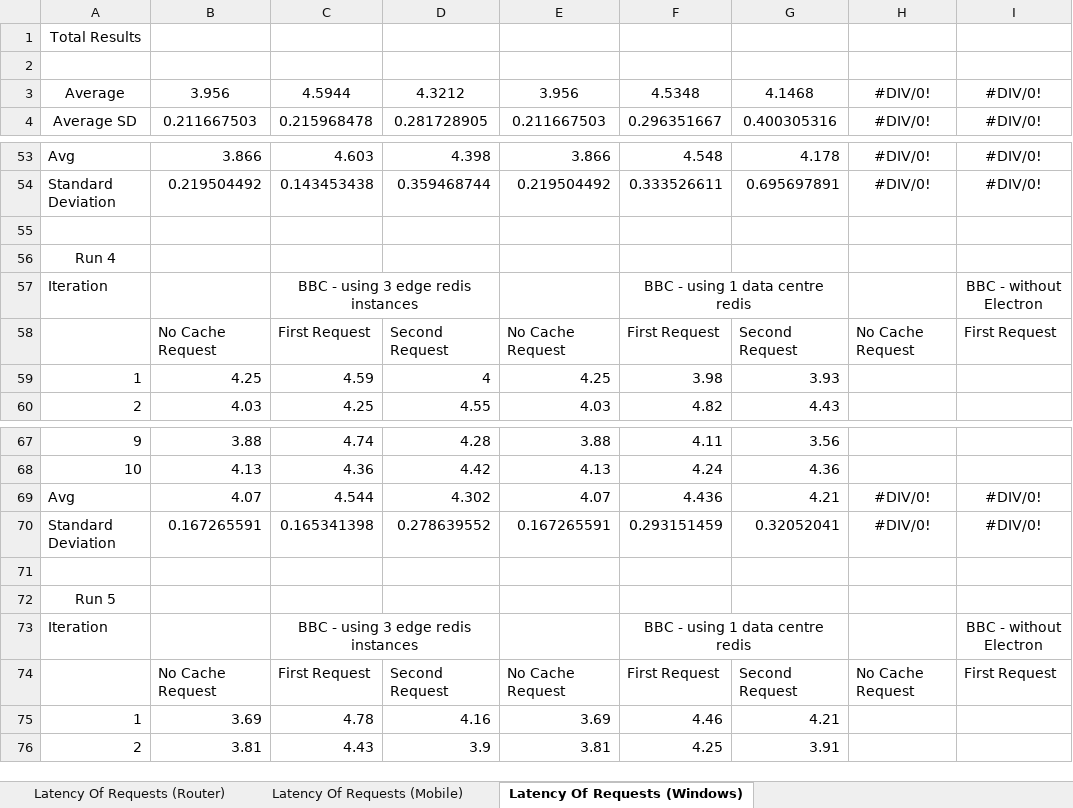
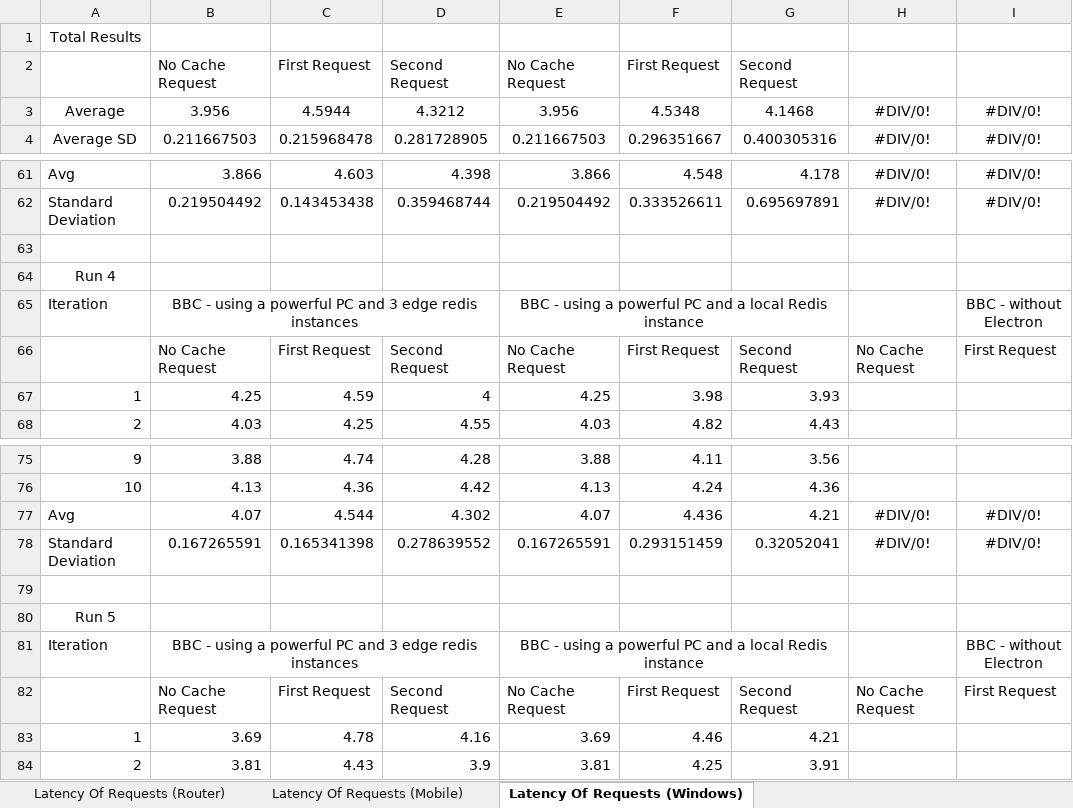
Before and after one commit to ConnorDickson/FinalYearProject, an Excel workbook: Documentation/Experiments/CachingApplication.xlsx, sheet Latency Of Requests (Windows), drawn as a sheet; only a part is shown, gaps mark what is left out; values as stored, in another font and other column widths than the file's, no borders; charts and pictures not drawn; removed rows and columns are numbered as before the commit, all else as after; rows hold the shown columns only; the diff covers the shown part only; the diff names each change by its address in the sheet, - before the commit and + after, or states it on an @@ line.

```diff
--- a/Documentation/Experiments/CachingApplication.xlsx (sheet Latency Of Requests (Windows))
+++ b/Documentation/Experiments/CachingApplication.xlsx (sheet Latency Of Requests (Windows))
-row 2: (empty)
+row 2:  | No Cache Request | First Request | Second Request | No Cache Request | First Request | Second Request
-B65: (empty)
+B65: BBC - using a powerful PC and 3 edge redis instances
+B65:D65 merged
-C65: BBC - using 3 edge redis instances
+C65: (empty)
-C57:D57 merged
-E65: (empty)
+E65: BBC - using a powerful PC and a local Redis instance
+E65:G65 merged
-F65: BBC - using 1 data centre redis
+F65: (empty)
-F57:G57 merged
-B81: (empty)
+B81: BBC - using a powerful PC and 3 edge redis instances
+B81:D81 merged
-C81: BBC - using 3 edge redis instances
+C81: (empty)
-C73:D73 merged
-E81: (empty)
+E81: BBC - using a powerful PC and a local Redis instance
+E81:G81 merged
-F81: BBC - using 1 data centre redis
+F81: (empty)
-F73:G73 merged
```
Also changed, not shown: 8 added rows, 12 edited cells, cell formats and merged cells elsewhere in this sheet, sheet Latency Of Requests (Mobile), formulas that keep their value, charts or pictures, 1 other file.
